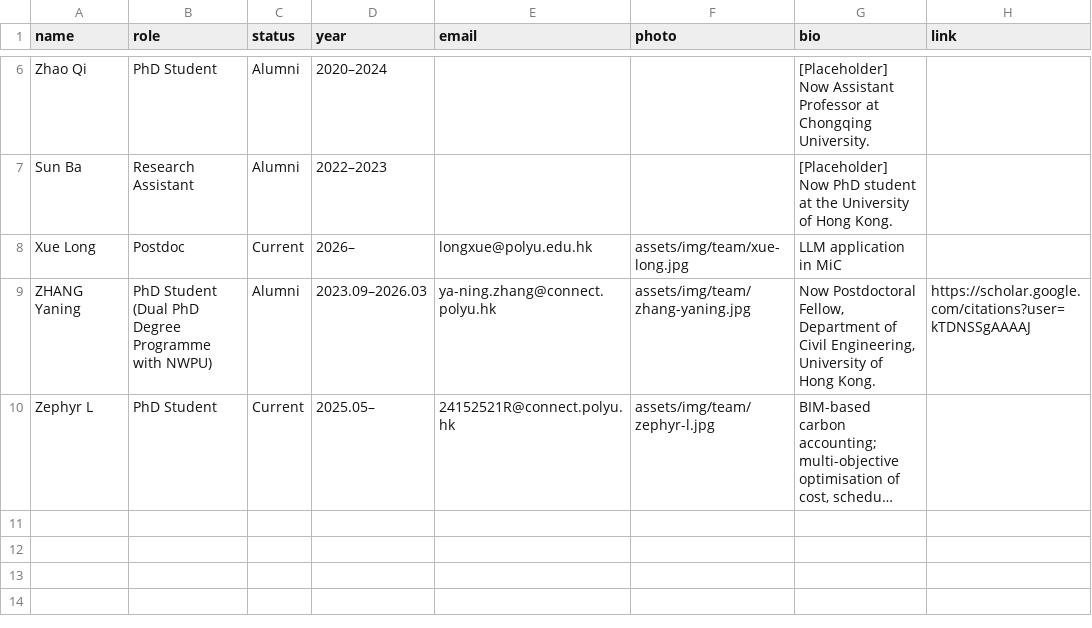
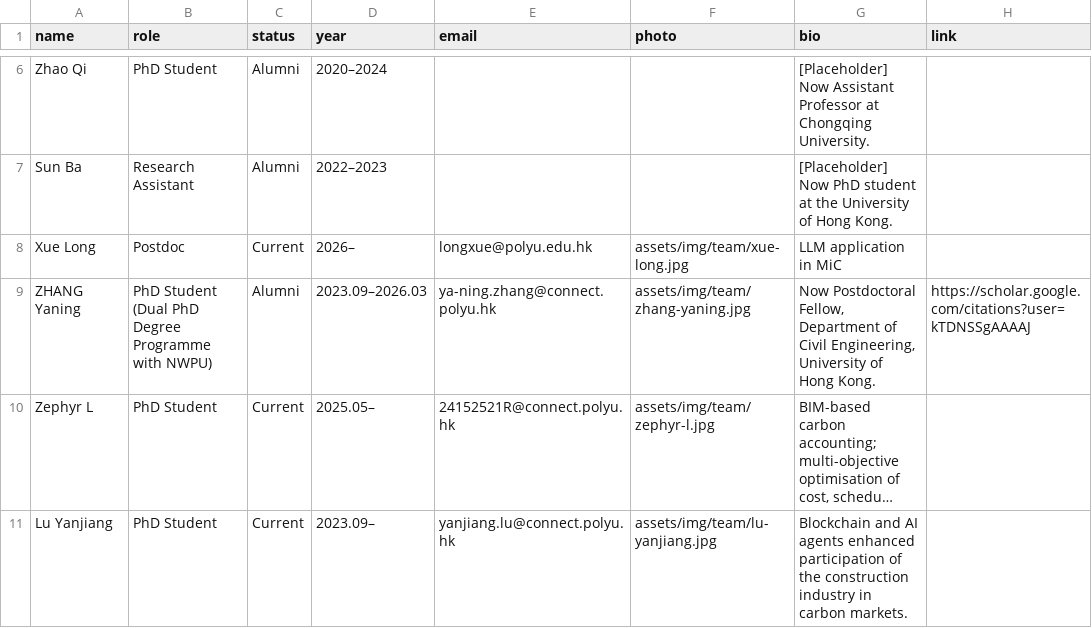
Before and after one commit to EricXue92/teng-web, a CSV file: data/team.csv, drawn as a sheet; only a part is shown, gaps mark what is left out; long unchanged cells end in …; the diff names each change by its address in the sheet, - before the commit and + after, or states it on an @@ line.

```diff
--- a/data/team.csv
+++ b/data/team.csv
+row 11: Lu Yanjiang | PhD Student | Current | 2023.09– | yanjiang.lu@connect.polyu.hk | assets/img/team/lu-yanjiang.jpg | Blockchain and AI agents enhanced participation of the construction industry in carbon markets.
```
Also changed, not shown: 1 other file.
